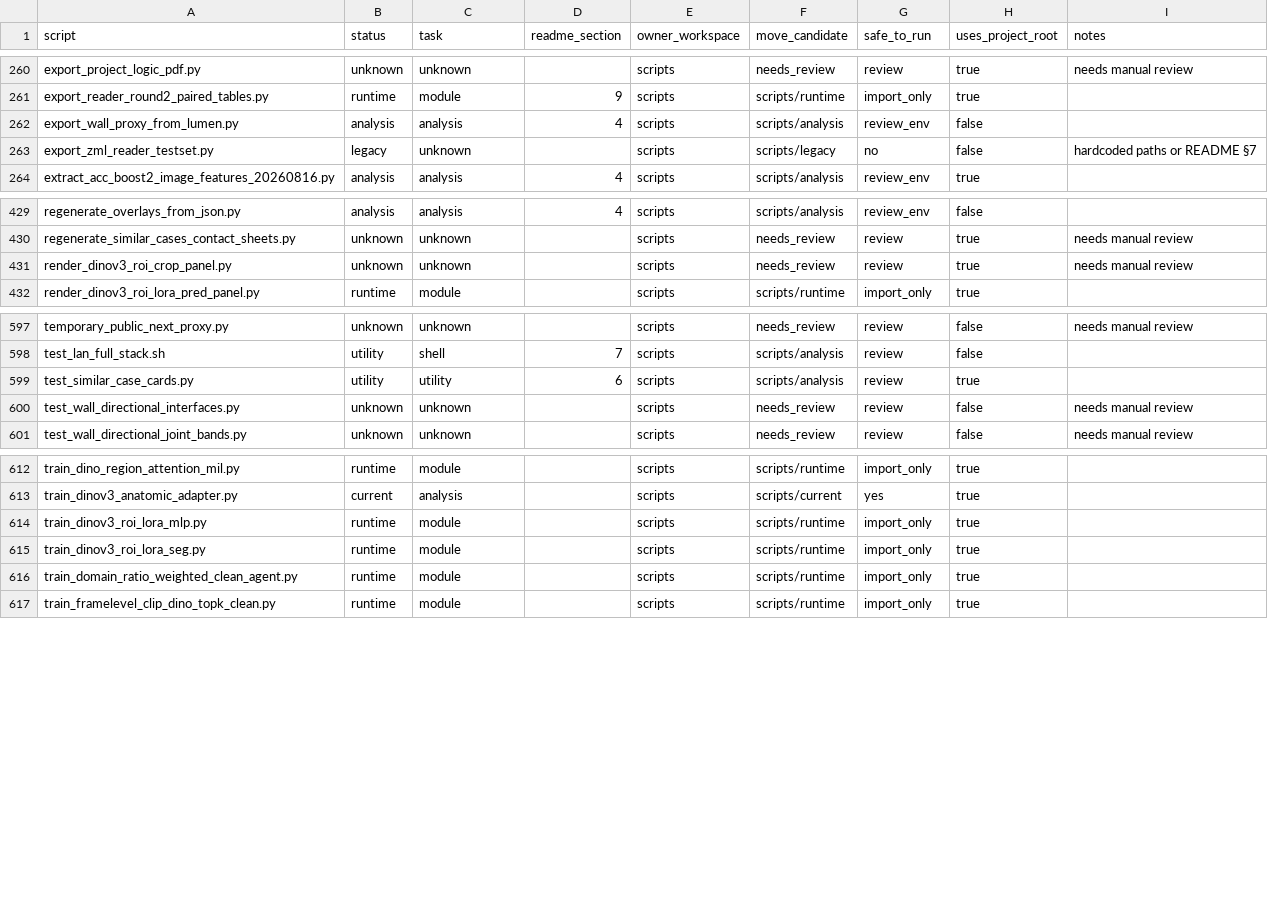
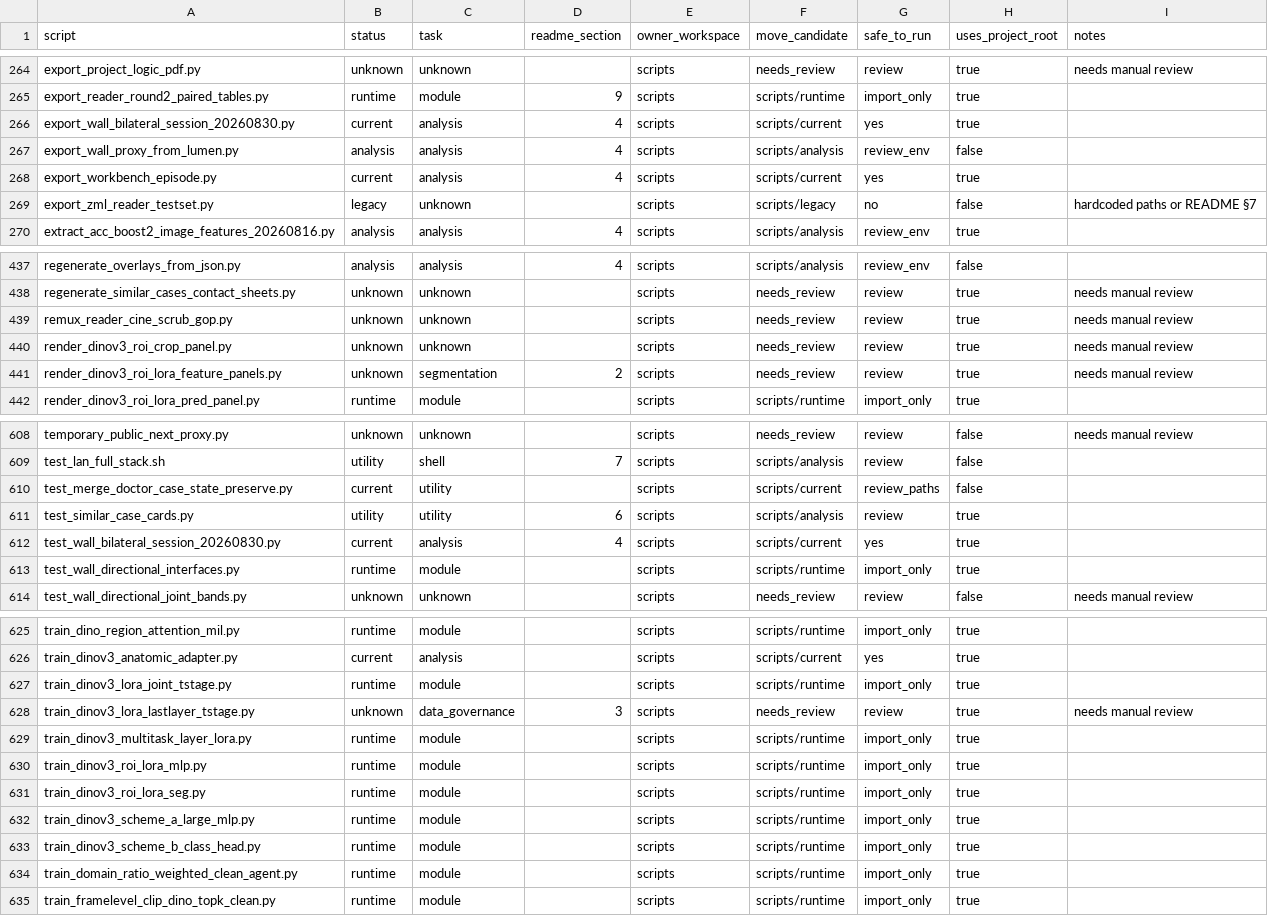
Before and after one commit to hyjcde/CEUS-Gastric-Tstaging, a CSV file: scripts/script_registry.csv, drawn as a sheet; only a part is shown, gaps mark what is left out; the diff covers the shown part only.

```diff
--- a/scripts/script_registry.csv
+++ b/scripts/script_registry.csv
@@ -261,3 +265,5 @@ export_project_logic_pdf.py,unknown,unknown,,scripts,needs_review,review,true,ne
 export_reader_round2_paired_tables.py,runtime,module,9,scripts,scripts/runtime,import_only,true,
+export_wall_bilateral_session_20260830.py,current,analysis,4,scripts,scripts/current,yes,true,
 export_wall_proxy_from_lumen.py,analysis,analysis,4,scripts,scripts/analysis,review_env,false,
+export_workbench_episode.py,current,analysis,4,scripts,scripts/current,yes,true,
 export_zml_reader_testset.py,legacy,unknown,,scripts,scripts/legacy,no,false,hardcoded paths or README §7
@@ -430,3 +438,5 @@ regenerate_overlays_from_json.py,analysis,analysis,4,scripts,scripts/analysis,re
 regenerate_similar_cases_contact_sheets.py,unknown,unknown,,scripts,needs_review,review,true,needs manual review
+remux_reader_cine_scrub_gop.py,unknown,unknown,,scripts,needs_review,review,true,needs manual review
 render_dinov3_roi_crop_panel.py,unknown,unknown,,scripts,needs_review,review,true,needs manual review
+render_dinov3_roi_lora_feature_panels.py,unknown,segmentation,2,scripts,needs_review,review,true,needs manual review
 render_dinov3_roi_lora_pred_panel.py,runtime,module,,scripts,scripts/runtime,import_only,true,
@@ -598,4 +609,6 @@ temporary_public_next_proxy.py,unknown,unknown,,scripts,needs_review,review,fals
 test_lan_full_stack.sh,utility,shell,7,scripts,scripts/analysis,review,false,
+test_merge_doctor_case_state_preserve.py,current,utility,,scripts,scripts/current,review_paths,false,
 test_similar_case_cards.py,utility,utility,6,scripts,scripts/analysis,review,true,
-test_wall_directional_interfaces.py,unknown,unknown,,scripts,needs_review,review,false,needs manual review
+test_wall_bilateral_session_20260830.py,current,analysis,4,scripts,scripts/current,yes,true,
+test_wall_directional_interfaces.py,runtime,module,,scripts,scripts/runtime,import_only,true,
 test_wall_directional_joint_bands.py,unknown,unknown,,scripts,needs_review,review,false,needs manual review
@@ -613,4 +626,9 @@ train_dino_region_attention_mil.py,runtime,module,,scripts,scripts/runtime,impor
 train_dinov3_anatomic_adapter.py,current,analysis,,scripts,scripts/current,yes,true,
+train_dinov3_lora_joint_tstage.py,runtime,module,,scripts,scripts/runtime,import_only,true,
+train_dinov3_lora_lastlayer_tstage.py,unknown,data_governance,3,scripts,needs_review,review,true,needs manual review
+train_dinov3_multitask_layer_lora.py,runtime,module,,scripts,scripts/runtime,import_only,true,
 train_dinov3_roi_lora_mlp.py,runtime,module,,scripts,scripts/runtime,import_only,true,
 train_dinov3_roi_lora_seg.py,runtime,module,,scripts,scripts/runtime,import_only,true,
+train_dinov3_scheme_a_large_mlp.py,runtime,module,,scripts,scripts/runtime,import_only,true,
+train_dinov3_scheme_b_class_head.py,runtime,module,,scripts,scripts/runtime,import_only,true,
 train_domain_ratio_weighted_clean_agent.py,runtime,module,,scripts,scripts/runtime,import_only,true,
```
Also changed, not shown: 8 added rows and 6 edited cells elsewhere in this file, 2 other files.
